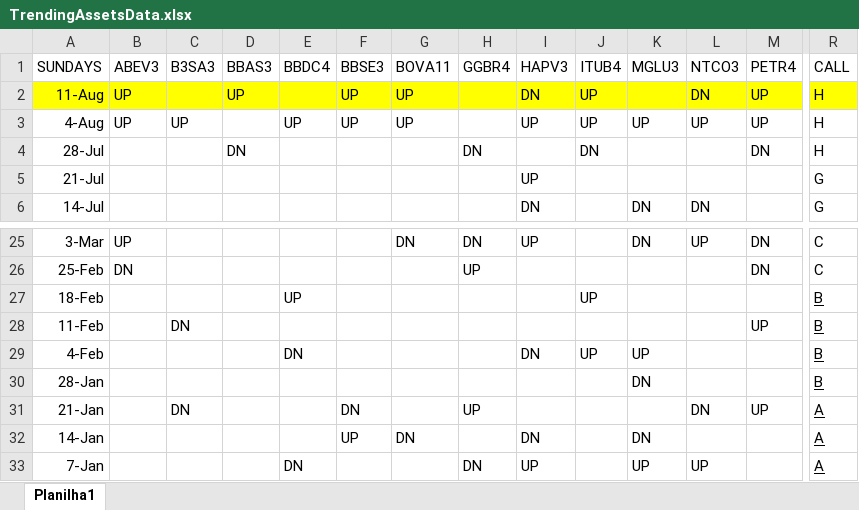
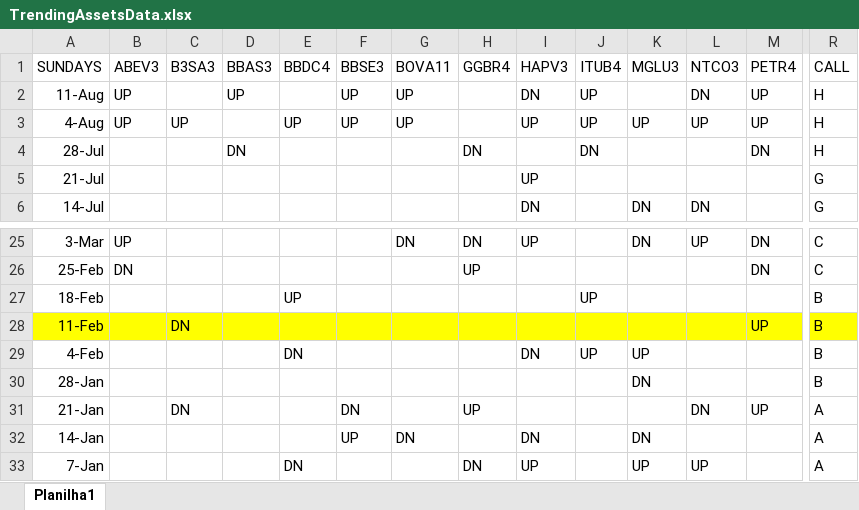
Before and after one commit to GBDM97/OptionsReplay, an Excel workbook: PythonScripts/xlsx/TrendingAssetsData.xlsx, sheet Planilha1, drawn as a sheet; only a part is shown, gaps mark what is left out; values as stored, in another font and other column widths than the file's, no borders; the diff covers the shown part only; the diff names each change by its address in the sheet, - before the commit and + after, or states it on an @@ line.

```diff
--- a/PythonScripts/xlsx/TrendingAssetsData.xlsx (sheet Planilha1)
+++ b/PythonScripts/xlsx/TrendingAssetsData.xlsx (sheet Planilha1)
-A2:R2 fill: #FFFF00
+A2:R2 fill: none
-R27:R33 underline: on
+R27:R33 underline: off
-A28:R28 fill: none
+A28:R28 fill: #FFFF00
```
Also changed, not shown: cell formats elsewhere in this sheet, PythonScripts/xlsx/output.xlsx, 5 other files.
